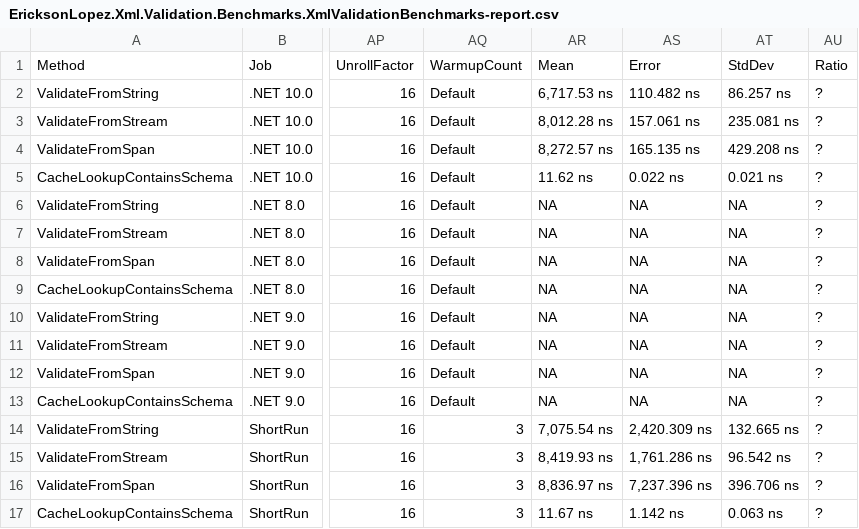
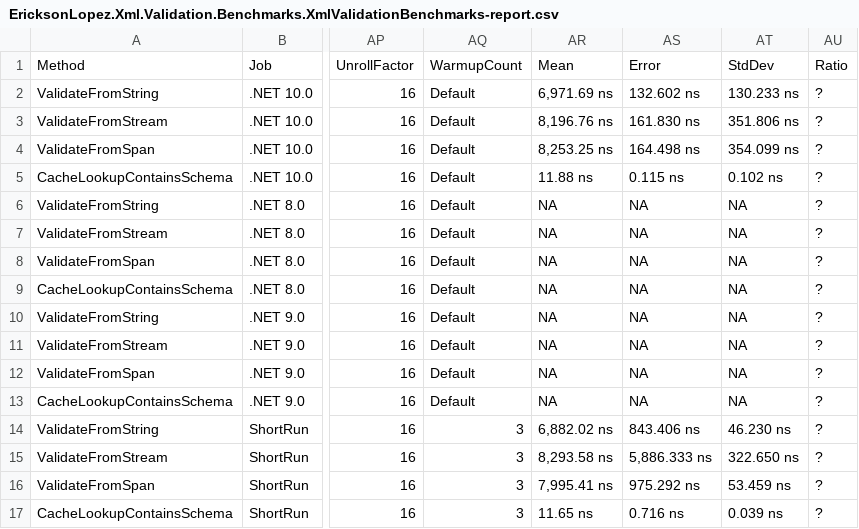
Before and after one commit to ericksonlopezf/dotnet-xml, a CSV file: benchmarks/results/results/EricksonLopez.Xml.Validation.Benchmarks.XmlValidationBenchmarks-report.csv, drawn as a sheet; only a part is shown, gaps mark what is left out; the diff names each change by its address in the sheet, - before the commit and + after, or states it on an @@ line.

```diff
--- a/benchmarks/results/results/EricksonLopez.Xml.Validation.Benchmarks.XmlValidationBenchmarks-report.csv
+++ b/benchmarks/results/results/EricksonLopez.Xml.Validation.Benchmarks.XmlValidationBenchmarks-report.csv
-AR2: 6,717.53 ns
+AR2: 6,971.69 ns
-AS2: 110.482 ns
+AS2: 132.602 ns
-AT2: 86.257 ns
+AT2: 130.233 ns
-AR3: 8,012.28 ns
+AR3: 8,196.76 ns
-AS3: 157.061 ns
+AS3: 161.830 ns
-AT3: 235.081 ns
+AT3: 351.806 ns
-AR4: 8,272.57 ns
+AR4: 8,253.25 ns
-AS4: 165.135 ns
+AS4: 164.498 ns
-AT4: 429.208 ns
+AT4: 354.099 ns
-AR5: 11.62 ns
+AR5: 11.88 ns
-AS5: 0.022 ns
+AS5: 0.115 ns
-AT5: 0.021 ns
+AT5: 0.102 ns
-AR14: 7,075.54 ns
+AR14: 6,882.02 ns
-AS14: 2,420.309 ns
+AS14: 843.406 ns
-AT14: 132.665 ns
+AT14: 46.230 ns
-AR15: 8,419.93 ns
+AR15: 8,293.58 ns
-AS15: 1,761.286 ns
+AS15: 5,886.333 ns
-AT15: 96.542 ns
+AT15: 322.650 ns
-AR16: 8,836.97 ns
+AR16: 7,995.41 ns
-AS16: 7,237.396 ns
+AS16: 975.292 ns
-AT16: 396.706 ns
+AT16: 53.459 ns
-AR17: 11.67 ns
+AR17: 11.65 ns
-AS17: 1.142 ns
+AS17: 0.716 ns
-AT17: 0.063 ns
+AT17: 0.039 ns
```
Also changed, not shown: 5 other files.
